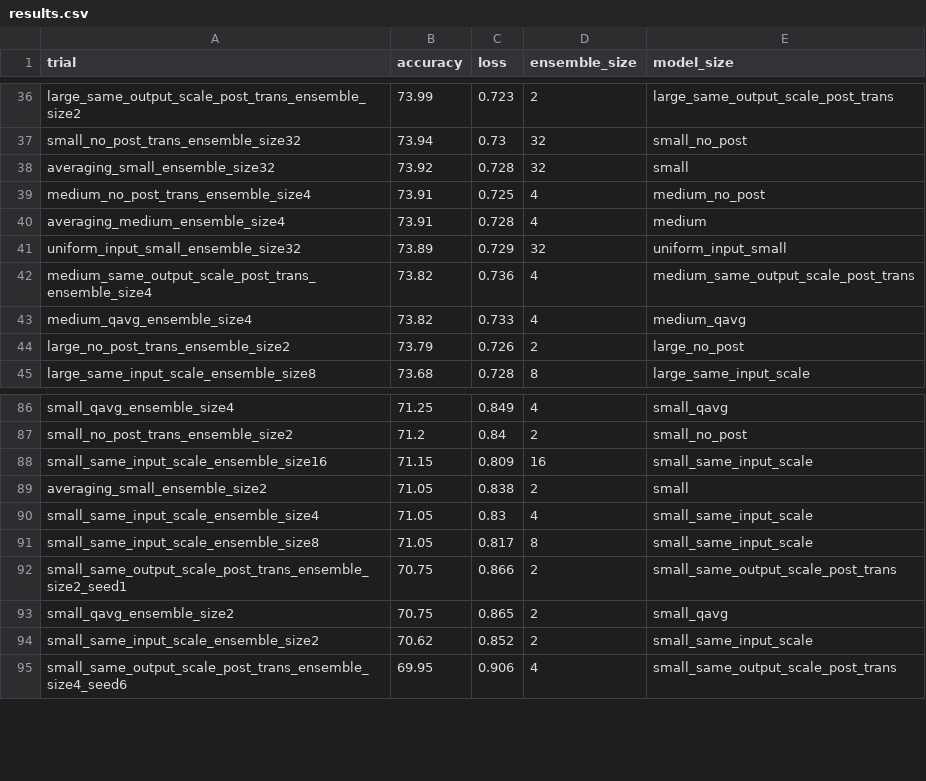
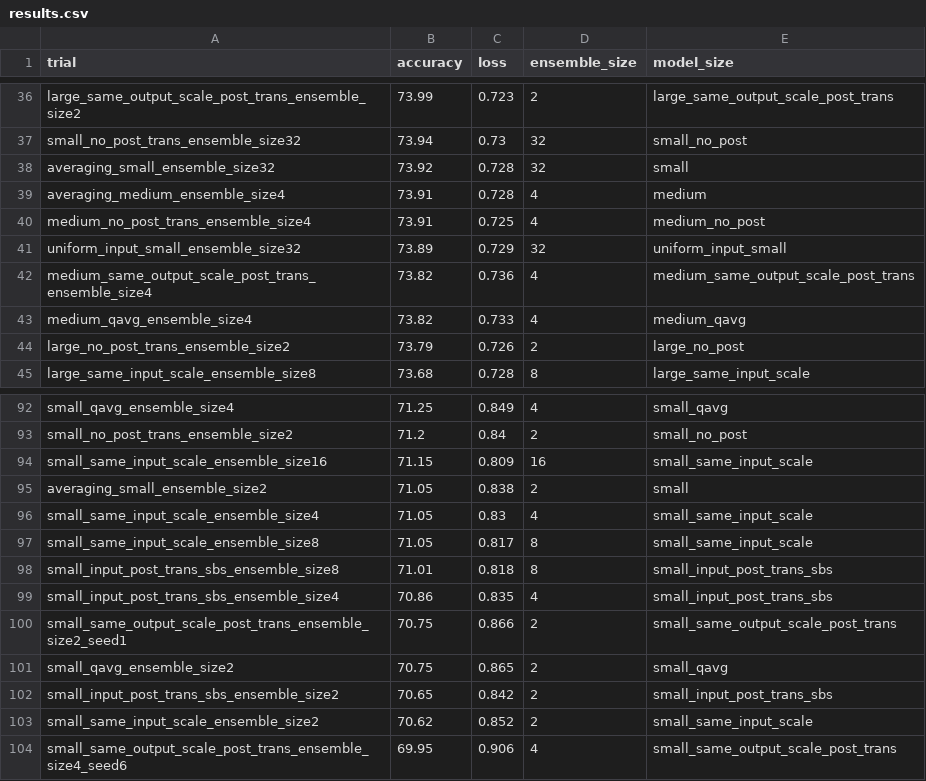
Before and after one commit to oliviaweng/logicnets, a CSV file: examples/jet_substructure/averaging/results.csv, drawn as a sheet; only a part is shown, gaps mark what is left out; the diff covers the shown part only.

Commit message:
more shared input quant post transform results

```diff
--- a/examples/jet_substructure/averaging/results.csv
+++ b/examples/jet_substructure/averaging/results.csv
@@ -38,4 +38,4 @@ small_no_post_trans_ensemble_size32,73.94,0.73,32,small_no_post
 averaging_small_ensemble_size32,73.92,0.728,32,small
+averaging_medium_ensemble_size4,73.91,0.728,4,medium
 medium_no_post_trans_ensemble_size4,73.91,0.725,4,medium_no_post
-averaging_medium_ensemble_size4,73.91,0.728,4,medium
 uniform_input_small_ensemble_size32,73.89,0.729,32,uniform_input_small
@@ -91,4 +97,7 @@ small_same_input_scale_ensemble_size4,71.05,0.83,4,small_same_input_scale
 small_same_input_scale_ensemble_size8,71.05,0.817,8,small_same_input_scale
+small_input_post_trans_sbs_ensemble_size8,71.01,0.818,8,small_input_post_trans_sbs
+small_input_post_trans_sbs_ensemble_size4,70.86,0.835,4,small_input_post_trans_sbs
 small_same_output_scale_post_trans_ensemble_size2_seed1,70.75,0.866,2,small_same_output_scale_post_trans
 small_qavg_ensemble_size2,70.75,0.865,2,small_qavg
+small_input_post_trans_sbs_ensemble_size2,70.65,0.842,2,small_input_post_trans_sbs
 small_same_input_scale_ensemble_size2,70.62,0.852,2,small_same_input_scale
```
Also changed, not shown: 6 added rows and 2 moved rows elsewhere in this file, examples/jet_substructure/jsc_single_models/results.csv, 51 other files.
